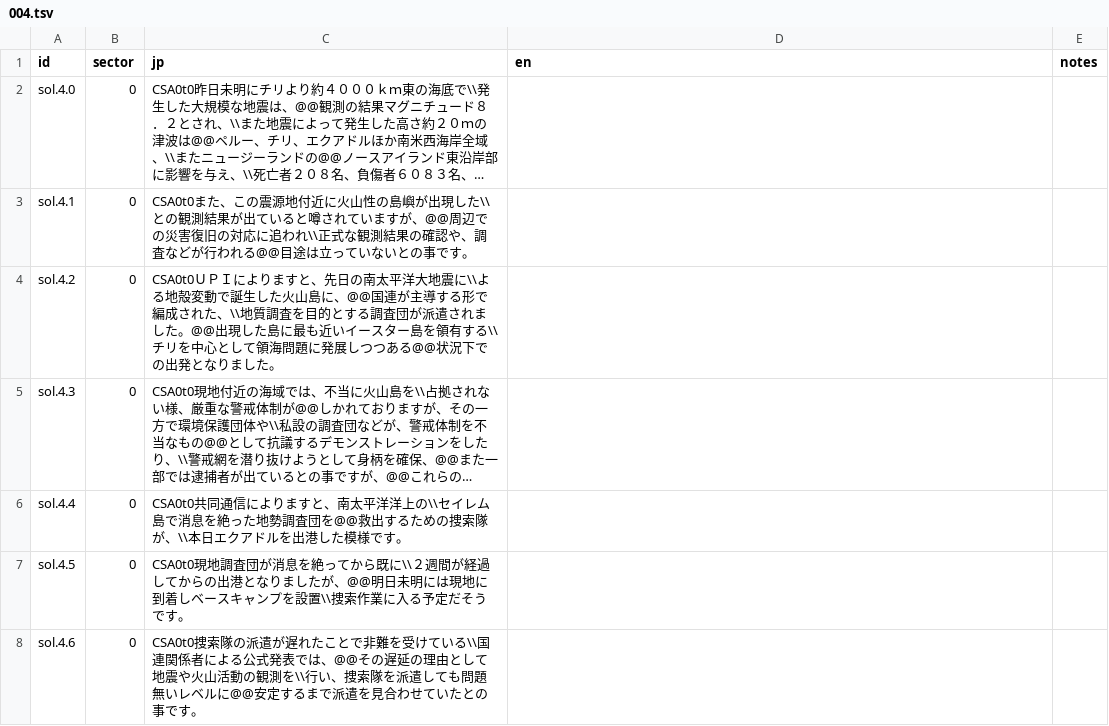
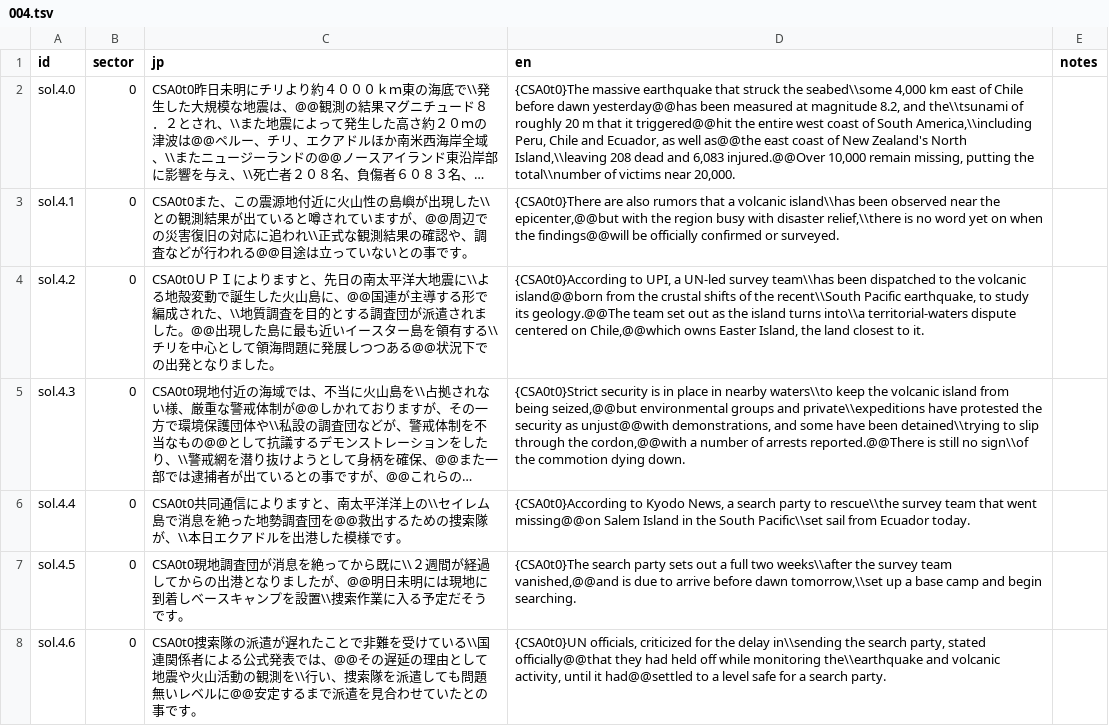
Before and after one commit to minhnhattonthat/blade-arts-tasogare-no-miyako-r-lyeh-en, a TSV file: script/sol/004.tsv, drawn as a sheet; long unchanged cells end in …; the diff names each change by its address in the sheet, - before the commit and + after, or states it on an @@ line.

```diff
--- a/script/sol/004.tsv
+++ b/script/sol/004.tsv
-D2 (en): (empty)
+D2 (en): {CSA0t0}The massive earthquake that struck the seabed\\some 4,000 km east of Chile before dawn yesterday@@has been measured at magnitude 8.2, and the\\tsunami of roughly 20 m that it triggered@@hit the entire west coast of South America,\\including Peru, Chile and Ecuador, as well as@@the east coast of New Zealand's North Island,\\leaving 208 dead and 6,083 injured.@@Over 10,000 remain missing, putting the total\\number of victims near 20,000.
-D3 (en): (empty)
+D3 (en): {CSA0t0}There are also rumors that a volcanic island\\has been observed near the epicenter,@@but with the region busy with disaster relief,\\there is no word yet on when the findings@@will be officially confirmed or surveyed.
-D4 (en): (empty)
+D4 (en): {CSA0t0}According to UPI, a UN-led survey team\\has been dispatched to the volcanic island@@born from the crustal shifts of the recent\\South Pacific earthquake, to study its geology.@@The team set out as the island turns into\\a territorial-waters dispute centered on Chile,@@which owns Easter Island, the land closest to it.
-D5 (en): (empty)
+D5 (en): {CSA0t0}Strict security is in place in nearby waters\\to keep the volcanic island from being seized,@@but environmental groups and private\\expeditions have protested the security as unjust@@with demonstrations, and some have been detained\\trying to slip through the cordon,@@with a number of arrests reported.@@There is still no sign\\of the commotion dying down.
-D6 (en): (empty)
+D6 (en): {CSA0t0}According to Kyodo News, a search party to rescue\\the survey team that went missing@@on Salem Island in the South Pacific\\set sail from Ecuador today.
-D7 (en): (empty)
+D7 (en): {CSA0t0}The search party sets out a full two weeks\\after the survey team vanished,@@and is due to arrive before dawn tomorrow,\\set up a base camp and begin searching.
-D8 (en): (empty)
+D8 (en): {CSA0t0}UN officials, criticized for the delay in\\sending the search party, stated officially@@that they had held off while monitoring the\\earthquake and volcanic activity, until it had@@settled to a level safe for a search party.
```
Also changed, not shown: script/sol/001.tsv, script/sol/005.tsv, 37 other files.
